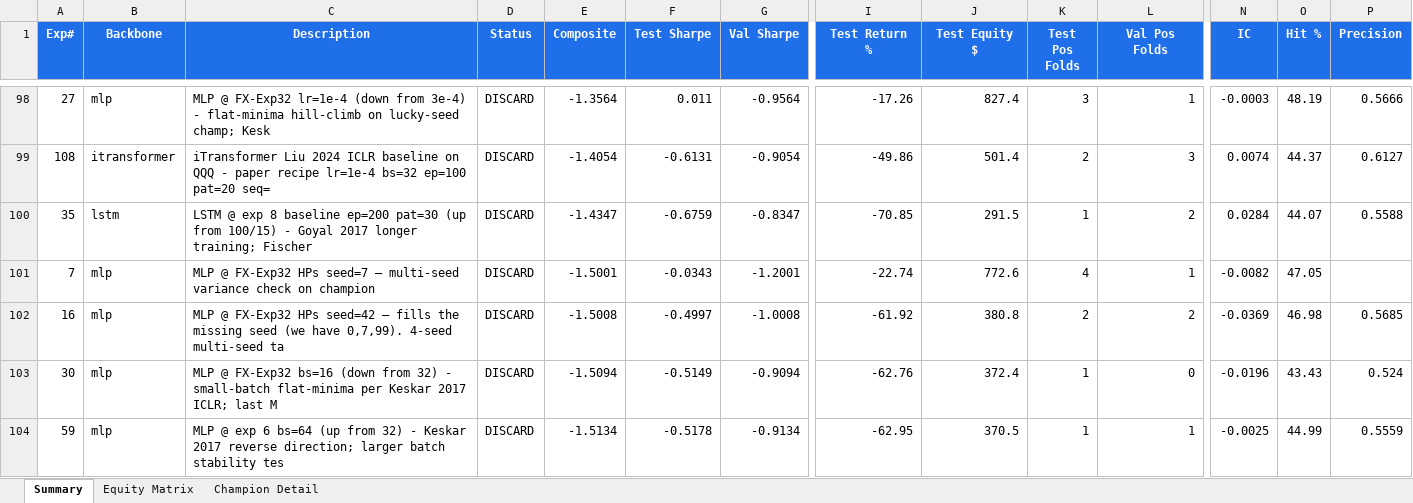
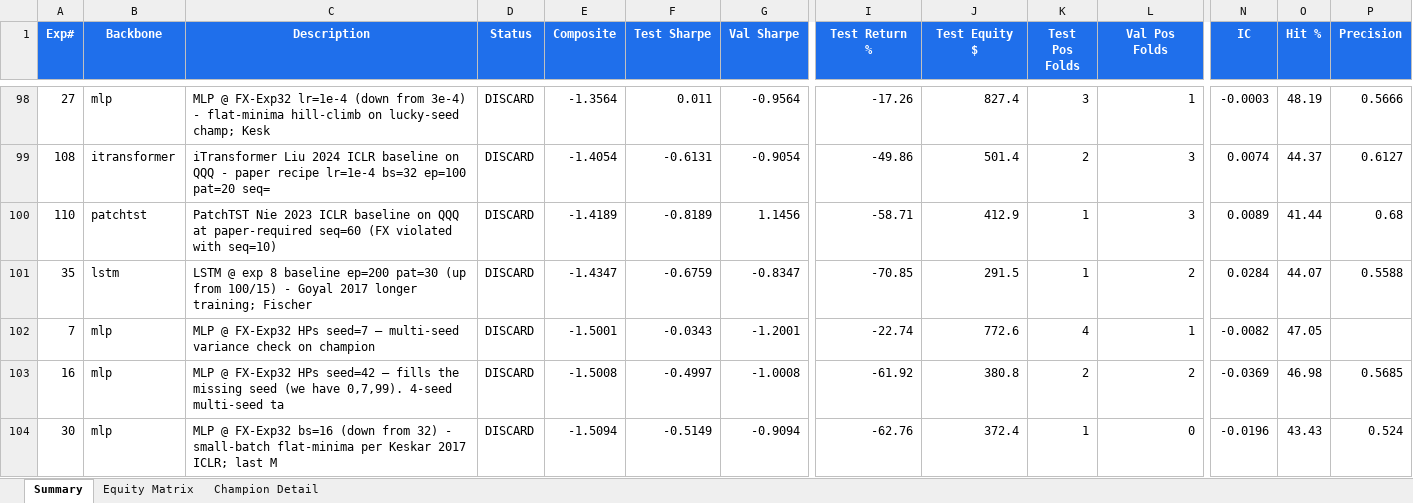
Before and after one commit to dlmastery/autoresearch, an Excel workbook: docs/index_stock_dashboard/autoresearch_equity.xlsx, sheet Summary, drawn as a sheet; only a part is shown, gaps mark what is left out; the shorter side is filled out with more unchanged rows; values as stored, in another font and other column widths than the file's, no borders; conditional formats not drawn; rows hold the shown columns only; the diff names each change by its address in the sheet, - before the commit and + after, or states it on an @@ line.

Commit message:
QQQ exp 110 PatchTST -1.42 (FX failure mode reproduced)

```diff
--- a/docs/index_stock_dashboard/autoresearch_equity.xlsx (sheet Summary)
+++ b/docs/index_stock_dashboard/autoresearch_equity.xlsx (sheet Summary)
+row 100: 110 | patchtst | PatchTST Nie 2023 ICLR baseline on QQQ at paper-required seq=60 (FX violated with seq=10) | DISCARD | -1.4189 | -0.8189 | 1.1456 | -58.71 | 412.9 | 1 | 3 | 0.0089 | 41.44 | 0.68
```
Also changed, not shown: sheet Equity Matrix, charts or pictures, 10 other files.
